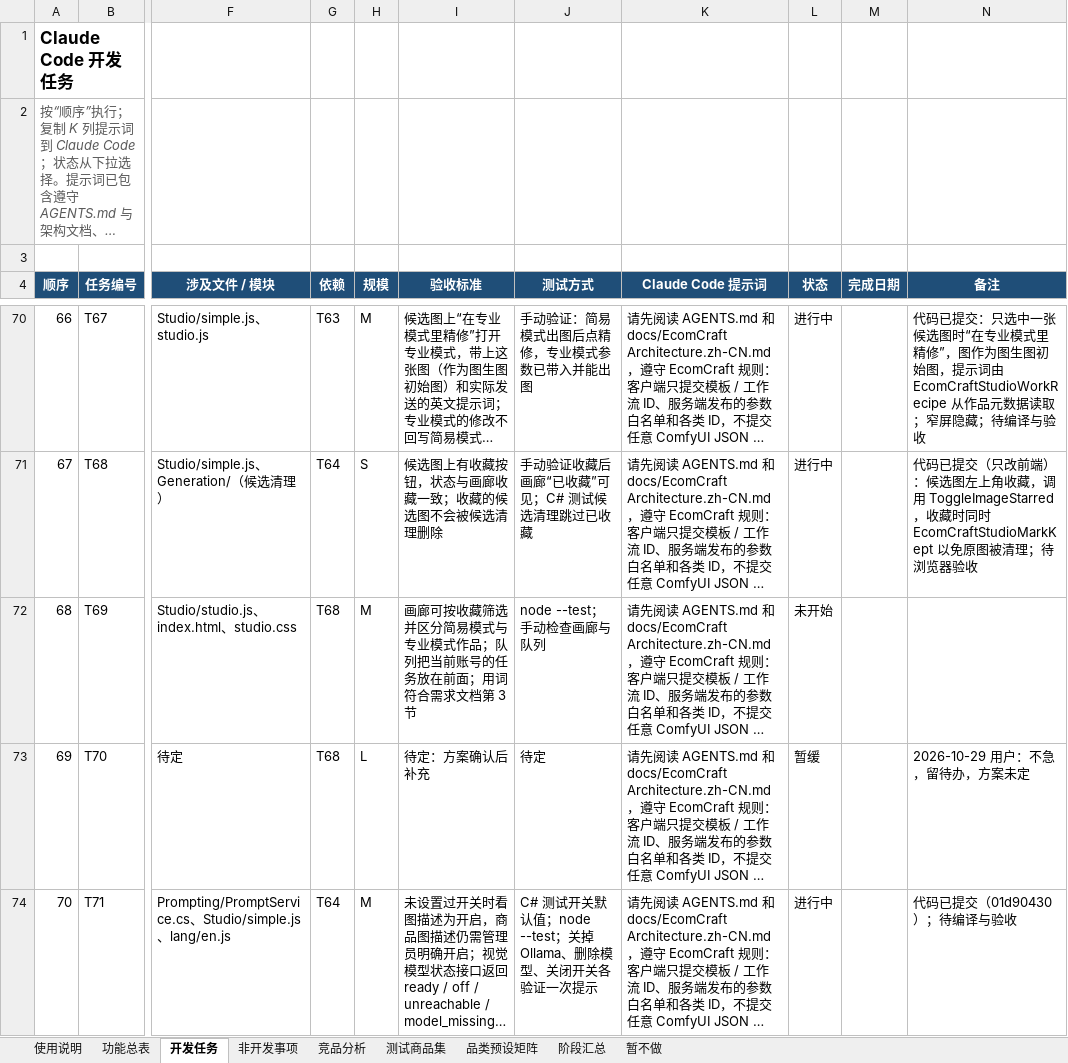
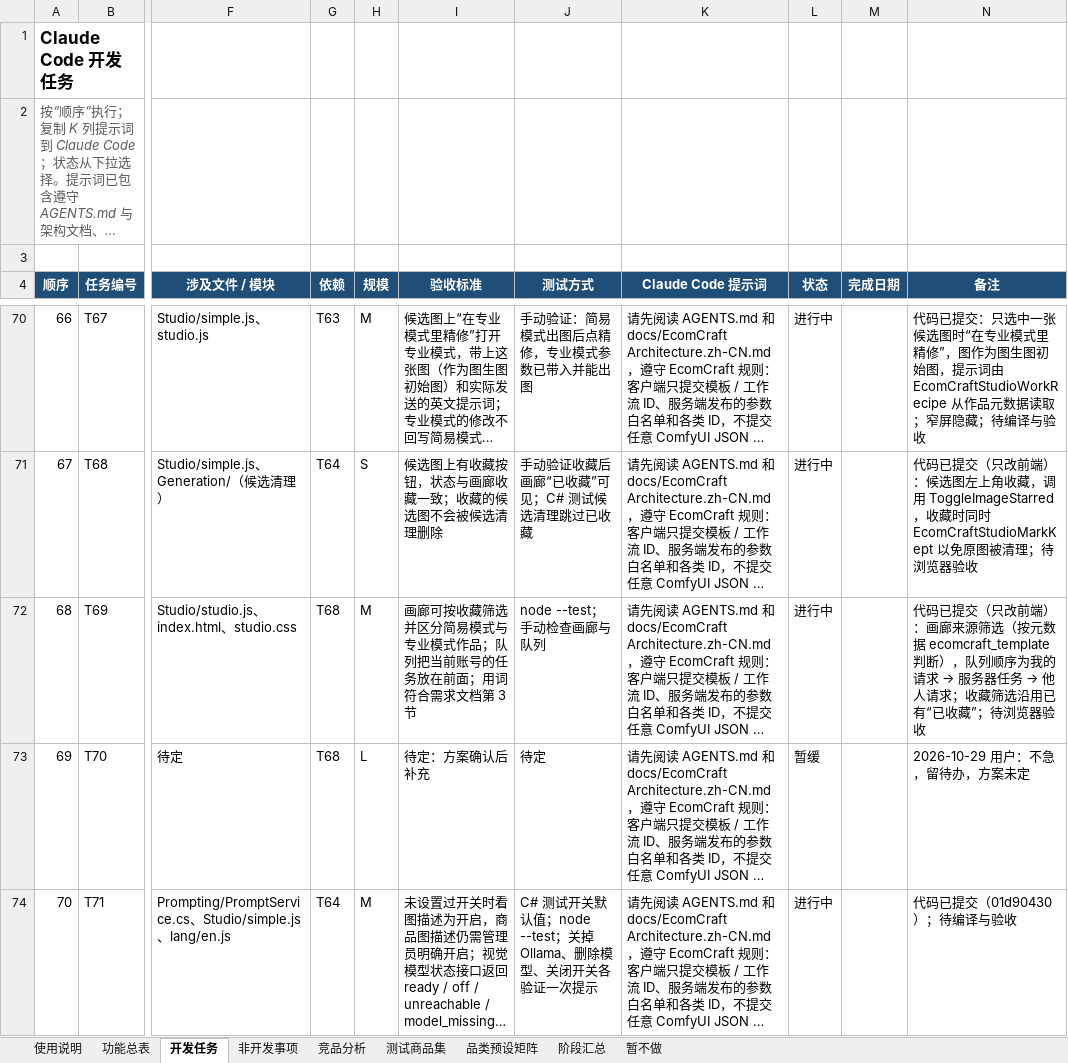
Before and after one commit to Accroid/EcomCraft, an Excel workbook: docs/EcomCraft 开发总表.xlsx, sheet 开发任务, drawn as a sheet; only a part is shown, gaps mark what is left out; long unchanged cells end in …; values as stored, in another font and other column widths than the file's, no borders; conditional formats not drawn; the diff names each change by its address in the sheet, - before the commit and + after, or states it on an @@ line.

```diff
--- a/docs/EcomCraft 开发总表.xlsx (sheet 开发任务)
+++ b/docs/EcomCraft 开发总表.xlsx (sheet 开发任务)
-L72 (状态): 未开始
+L72 (状态): 进行中
@@ N72 (备注): (empty) → 代码已提交（只改前端）：画廊来源筛选（按元数据 ecomcraft_template 判断），队列顺序为我的请求 → 服务器任务 → 他人请求；收藏筛选沿用已有“已收藏”；待浏览器验收 @@
```
Also changed, not shown: 11 other files.
